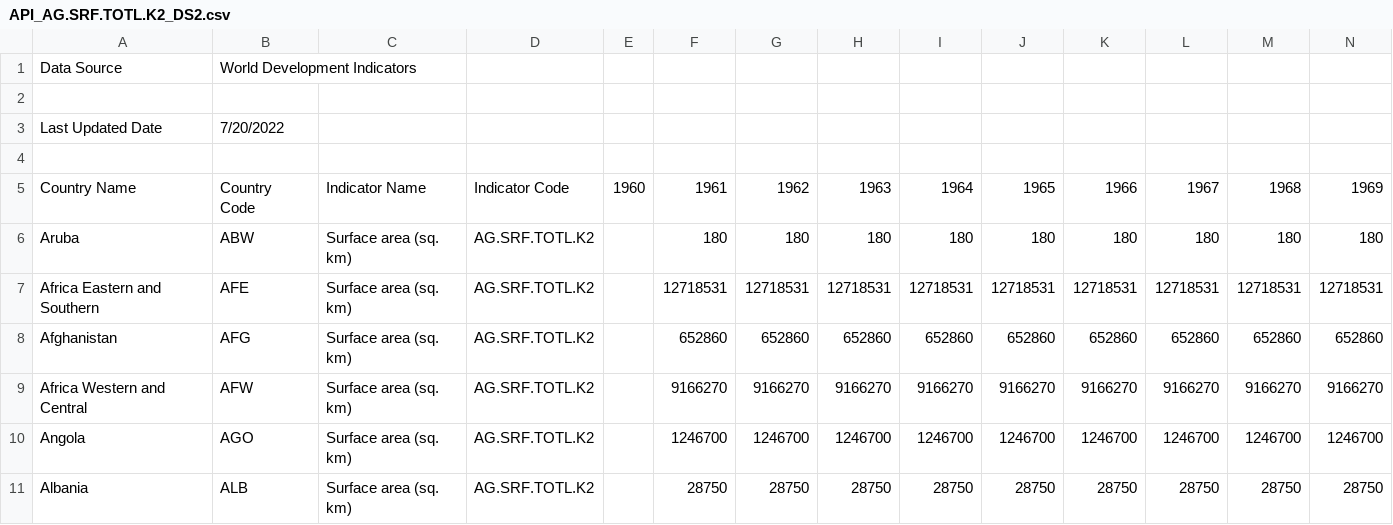
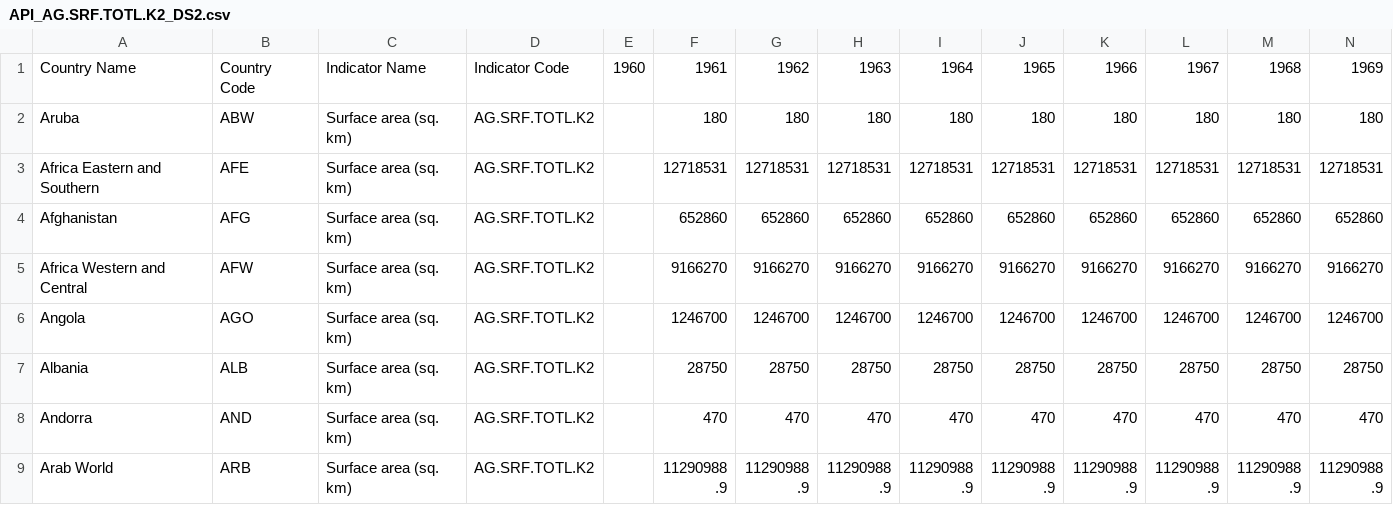
Before and after one commit to kiboschool/programming1-population-analysis, a CSV file: datasets/API_AG.SRF.TOTL.K2_DS2.csv, drawn as a sheet; only a part is shown; the shorter side is filled out with more unchanged rows; rows hold the shown columns only; the diff names each change by its address in the sheet, - before the commit and + after, or states it on an @@ line.

```diff
--- a/datasets/API_AG.SRF.TOTL.K2_DS2.csv
+++ b/datasets/API_AG.SRF.TOTL.K2_DS2.csv
-row 1: Data Source | World Development Indicators
-row 2: (empty)
-row 3: Last Updated Date | 7/20/2022
-row 4: (empty)
```
Also changed, not shown: datasets/API_SP.POP.TOTL_DS2.csv, 3 other files.
